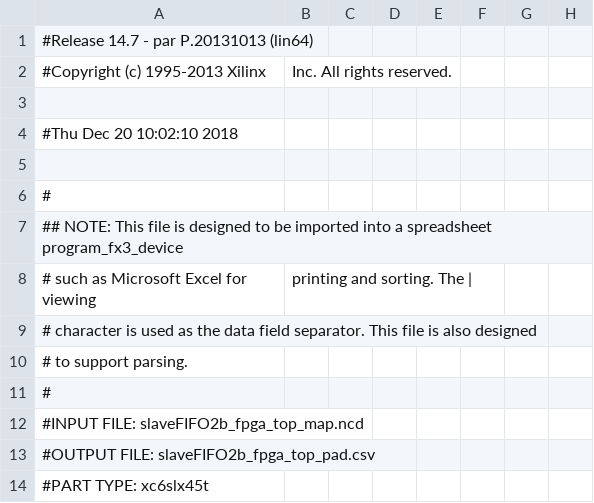
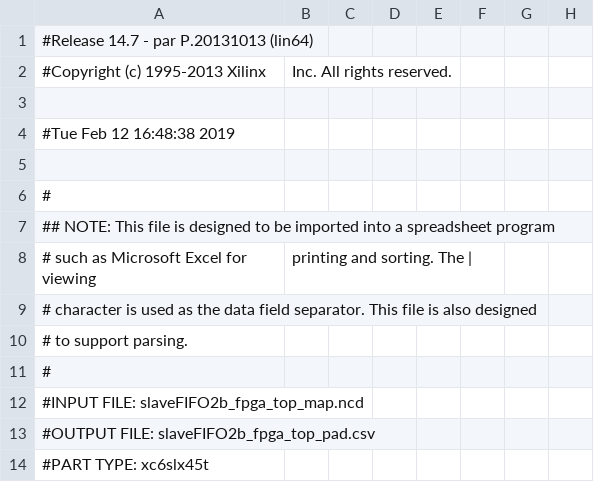
Before and after one commit to NEGU93/CYUSB3KIT-003_with_SP605_xilinx, a CSV file: com_fpga/fpga_source_code/fpga_slavefifo2b_vhdl/fx3_slavefifo2b_vhdl_proj/slaveFIFO2b_fpga_top_pad.csv, drawn as a sheet; only a part is shown; the diff covers the shown part only; the diff names each change by its address in the sheet, - before the commit and + after, or states it on an @@ line.

```diff
--- a/com_fpga/fpga_source_code/fpga_slavefifo2b_vhdl/fx3_slavefifo2b_vhdl_proj/slaveFIFO2b_fpga_top_pad.csv
+++ b/com_fpga/fpga_source_code/fpga_slavefifo2b_vhdl/fx3_slavefifo2b_vhdl_proj/slaveFIFO2b_fpga_top_pad.csv
-A4: #Thu Dec 20 10:02:10 2018
+A4: #Tue Feb 12 16:48:38 2019
-A7: …a spreadsheet program_fx3_device
+A7: …a spreadsheet program
```
Also changed, not shown: 36 edited cells elsewhere in this file, 59 other files.
